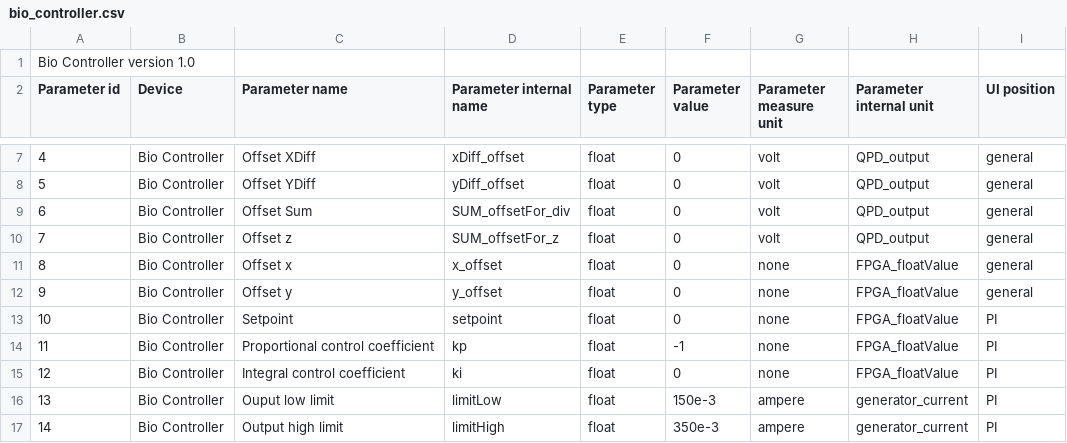
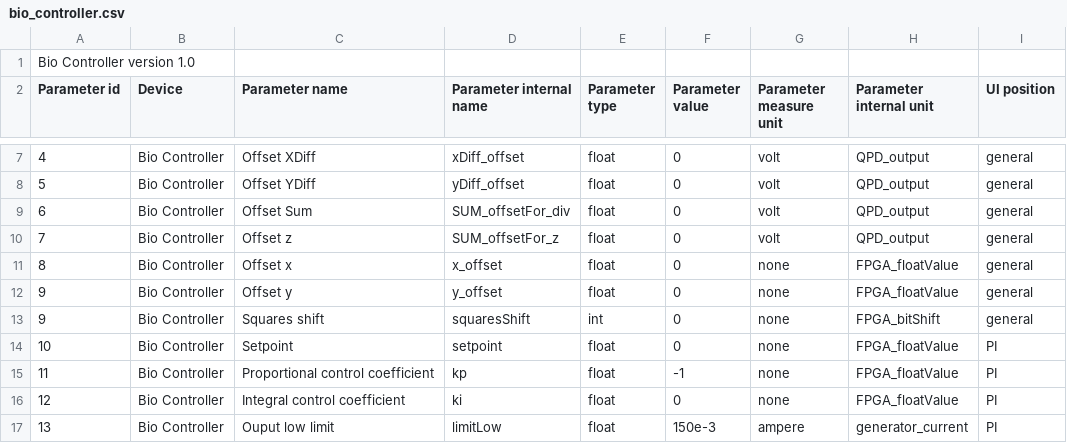
Before and after one commit to RiccardoFortiUnits/bioTweezer_fpga, a CSV file: external code/python/bio_controller.csv, drawn as a sheet; only a part is shown, gaps mark what is left out; the shorter side is filled out with more unchanged rows.

Commit message:
some more plots, added shift for x^2,y^2,z^2

```diff
--- a/external code/python/bio_controller.csv
+++ b/external code/python/bio_controller.csv
@@ -12,2 +12,3 @@ Parameter id,Device,Parameter name,Parameter internal name,Parameter type,Parame
 9,Bio Controller,Offset y,y_offset,float,0,none,FPGA_floatValue,general
+9,Bio Controller,Squares shift,squaresShift,int,0,none,FPGA_bitShift,general
 10,Bio Controller,Setpoint,setpoint,float,0,none,FPGA_floatValue,PI
```
Also changed, not shown: 12 other files.
